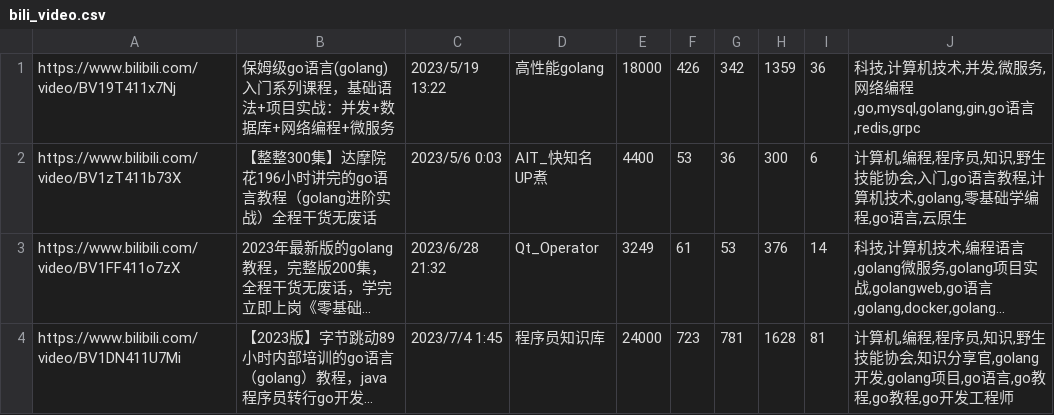
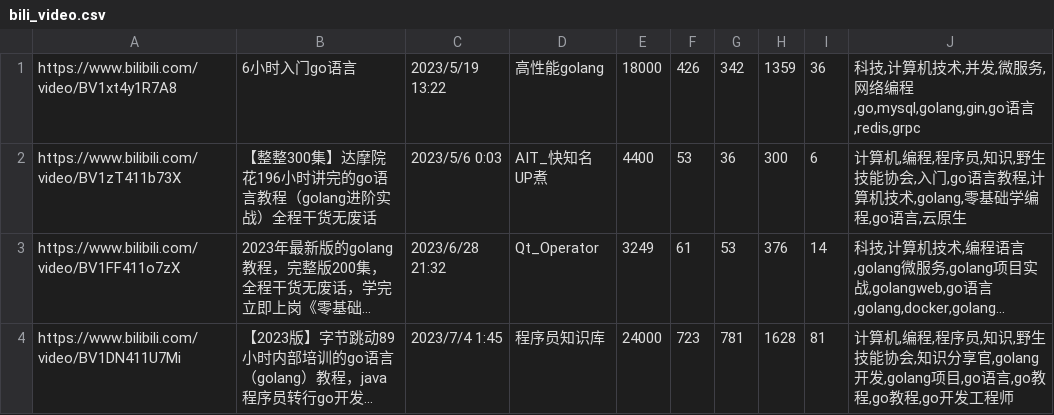
Before and after one commit to Orisun/radic, a CSV file: data/bili_video.csv, drawn as a sheet; only a part is shown; long unchanged cells end in ….

```diff
--- a/data/bili_video.csv
+++ b/data/bili_video.csv
@@ -1,2 +1,2 @@
-https://www.bilibili.com/video/BV19T411x7Nj,保姆级go语言(golang)入门系列课程，基础语法+项目实战：并发+数据库+网络编程+微服务,2023/5/19 13:22,高性能golang,18000,426,342,1359,36,"科技,计算机技术,并发,微服务,网络编程,go,mysql,golang,gin,go语言,redis,grpc"
+https://www.bilibili.com/video/BV1xt4y1R7A8,6小时入门go语言,2023/5/19 13:22,高性能golang,18000,426,342,1359,36,"科技,计算机技术,并发,微服务,网络编程,go,mysql,golang,gin,go语言,redis,grpc"
 https://www.bilibili.com/video/BV1zT411b73X,【整整300集】达摩院花196小时讲完的go语言教程（golang进阶实战）全程干货无废话,2023/5/6 0:03,AIT_快知名UP煮,4400,53,36,300,6,"计算机,编程,程序员,知识,野生技能协会,入门,go语言教程,计算机技术,golang,零基础学编程,go语言,云原生"
```
